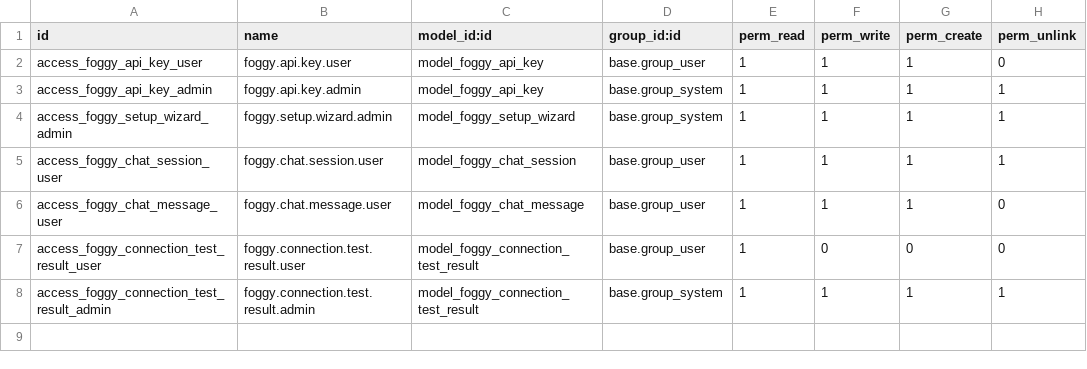
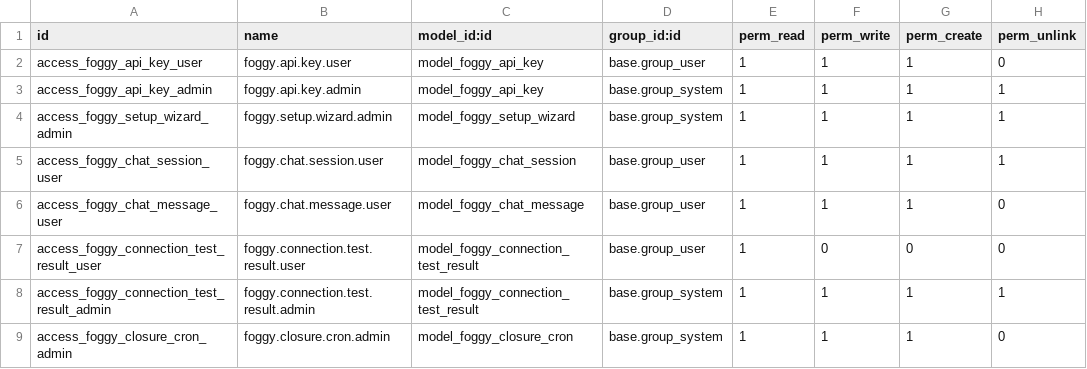
Before and after one commit to foggy-projects/foggy-odoo-bridge, a CSV file: foggy_mcp/security/ir.model.access.csv, drawn as a sheet; the diff names each change by its address in the sheet, - before the commit and + after, or states it on an @@ line.

```diff
--- a/foggy_mcp/security/ir.model.access.csv
+++ b/foggy_mcp/security/ir.model.access.csv
+row 9: access_foggy_closure_cron_admin | foggy.closure.cron.admin | model_foggy_closure_cron | base.group_system | 1 | 1 | 1 | 0
```
Also changed, not shown: 2 other files.
